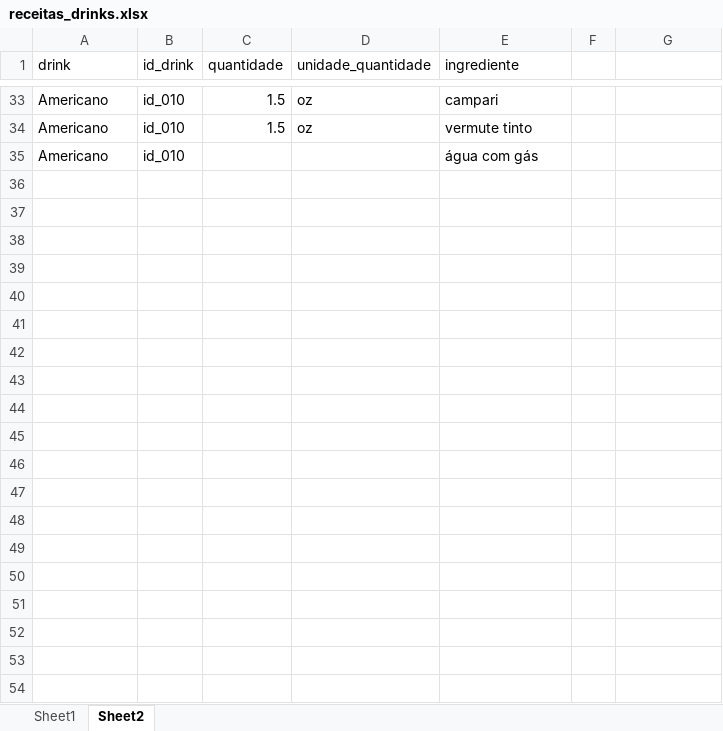
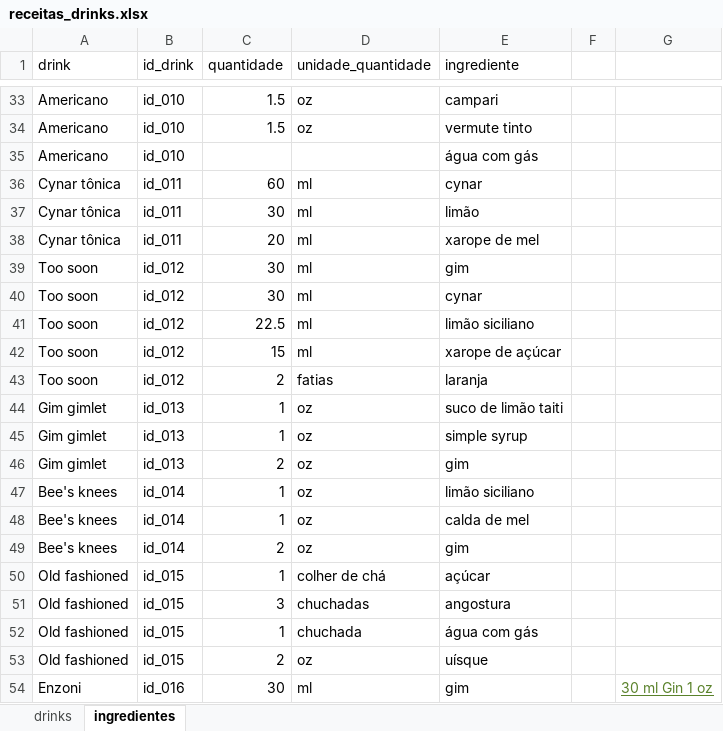
Before and after one commit to saramortara/receitas_drinks, an Excel workbook: dados/receitas_drinks.xlsx, sheet ingredientes, drawn as a sheet; only a part is shown, gaps mark what is left out; values as stored, in another font and other column widths than the file's, no borders; charts and pictures not drawn; the diff covers the shown part only; the diff names each change by its address in the sheet, - before the commit and + after, or states it on an @@ line.

Commit message:
updating w/ new drinks

```diff
--- a/dados/receitas_drinks.xlsx (sheet ingredientes)
+++ b/dados/receitas_drinks.xlsx (sheet ingredientes)
-sheet tab: Sheet1
+sheet tab: drinks
-sheet tab: Sheet2
+sheet tab: ingredientes
+row 36: Cynar tônica | id_011 | 60 | ml | cynar
+row 37: Cynar tônica | id_011 | 30 | ml | limão
+row 38: Cynar tônica | id_011 | 20 | ml | xarope de mel
+row 39: Too soon | id_012 | 30 | ml | gim
+row 40: Too soon | id_012 | 30 | ml | cynar
+row 41: Too soon | id_012 | 22.5 | ml | limão siciliano
+row 42: Too soon | id_012 | 15 | ml | xarope de açúcar
+row 43: Too soon | id_012 | 2 | fatias | laranja
+row 44: Gim gimlet | id_013 | 1 | oz | suco de limão taiti
+row 45: Gim gimlet | id_013 | 1 | oz | simple syrup
+row 46: Gim gimlet | id_013 | 2 | oz | gim
+row 47: Bee's knees | id_014 | 1 | oz | limão siciliano
+row 48: Bee's knees | id_014 | 1 | oz | calda de mel
+row 49: Bee's knees | id_014 | 2 | oz | gim
+row 50: Old fashioned | id_015 | 1 | colher de chá | açúcar
+row 51: Old fashioned | id_015 | 3 | chuchadas | angostura
+row 52: Old fashioned | id_015 | 1 | chuchada | água com gás
+row 53: Old fashioned | id_015 | 2 | oz | uísque
+row 54: Enzoni | id_016 | 30 | ml | gim |  | 30 ml Gin 1 oz
```
Also changed, not shown: 10 added rows elsewhere in this sheet, sheet drinks, 1 other file.
